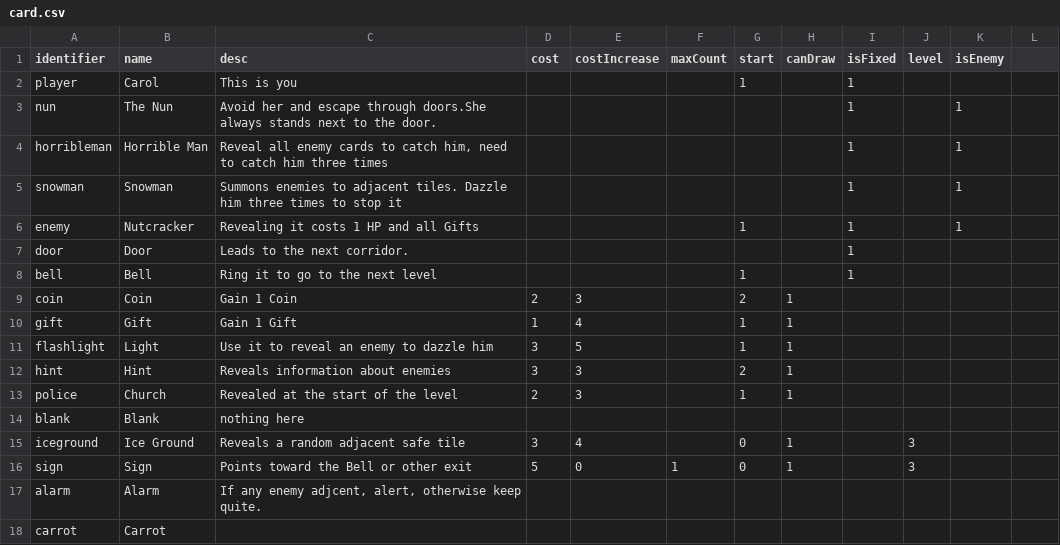
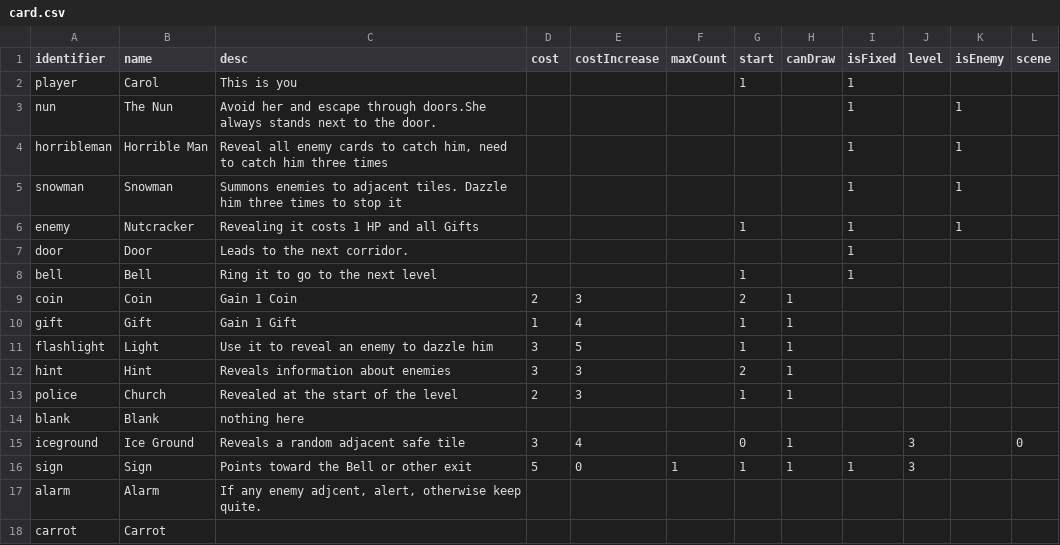
Before and after one commit to shshwdr/christmasLightRing, a CSV file: Assets/Resources/csv/card.csv, drawn as a sheet; the diff names each change by its address in the sheet, - before the commit and + after, or states it on an @@ line.

```diff
--- a/Assets/Resources/csv/card.csv
+++ b/Assets/Resources/csv/card.csv
-L1: (empty)
+L1: scene
-L15 (scene): (empty)
+L15 (scene): 0
-G16 (start): 0
+G16 (start): 1
-I16 (isFixed): (empty)
+I16 (isFixed): 1
```
Also changed, not shown: Assets/Localization/GameText.csv, Assets/Resources/csv/level.csv, 23 other files.
